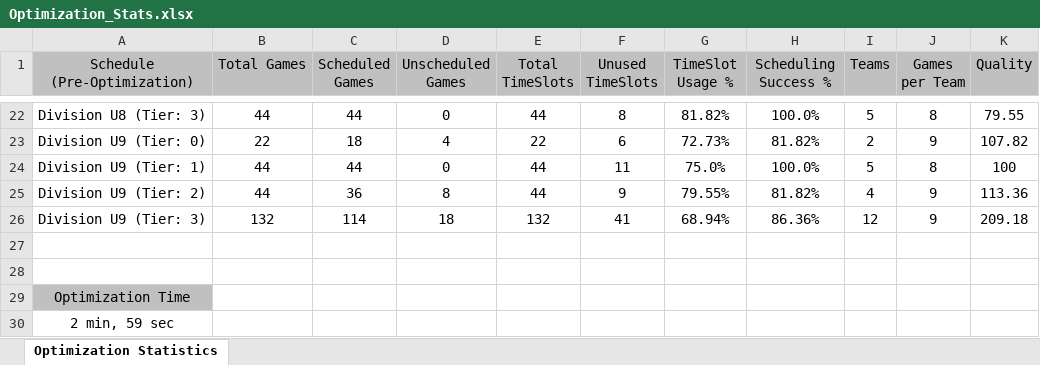
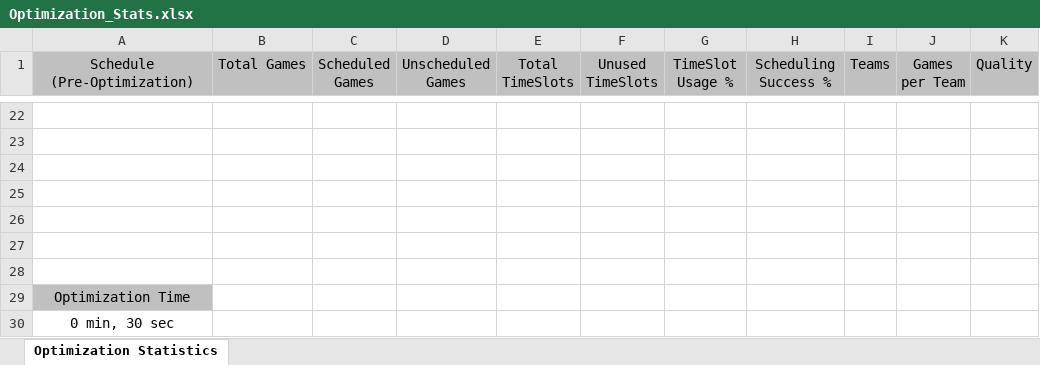
Before and after one commit to julian-carleton/Multi_variable_Sports_Scheduler, an Excel workbook: output/main/Optimization_Stats.xlsx, sheet Optimization Statistics, drawn as a sheet; only a part is shown, gaps mark what is left out; values as stored, in another font and other column widths than the file's, no borders; the diff covers the shown part only; the diff names each change by its address in the sheet, - before the commit and + after, or states it on an @@ line.

Commit message:
Fully Implemented Ranked Scheduling

```diff
--- a/output/main/Optimization_Stats.xlsx (sheet Optimization Statistics)
+++ b/output/main/Optimization_Stats.xlsx (sheet Optimization Statistics)
-row 22: Division U8 (Tier: 3) | 44 | 44 | 0 | 44 | 8 | 81.82% | 100.0% | 5 | 8 | 79.55
+row 22: (empty)
-row 23: Division U9 (Tier: 0) | 22 | 18 | 4 | 22 | 6 | 72.73% | 81.82% | 2 | 9 | 107.82
+row 23: (empty)
-row 24: Division U9 (Tier: 1) | 44 | 44 | 0 | 44 | 11 | 75.0% | 100.0% | 5 | 8 | 100
+row 24: (empty)
-row 25: Division U9 (Tier: 2) | 44 | 36 | 8 | 44 | 9 | 79.55% | 81.82% | 4 | 9 | 113.36
+row 25: (empty)
-row 26: Division U9 (Tier: 3) | 132 | 114 | 18 | 132 | 41 | 68.94% | 86.36% | 12 | 9 | 209.18
+row 26: (empty)
-A30 (Schedule (Pre-Optimization)): 2 min, 59 sec
+A30 (Schedule (Pre-Optimization)): 0 min, 30 sec
```
Also changed, not shown: 6 added rows, 6 removed rows and 121 edited cells elsewhere in this sheet, output/main/Output_Schedule.xlsx, output/main/TabuSearch_Stats.xlsx, 7 other files.
